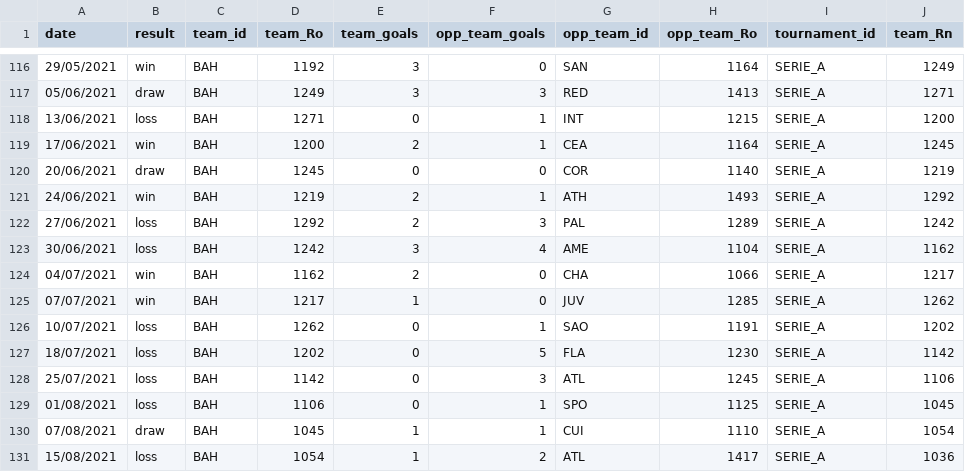
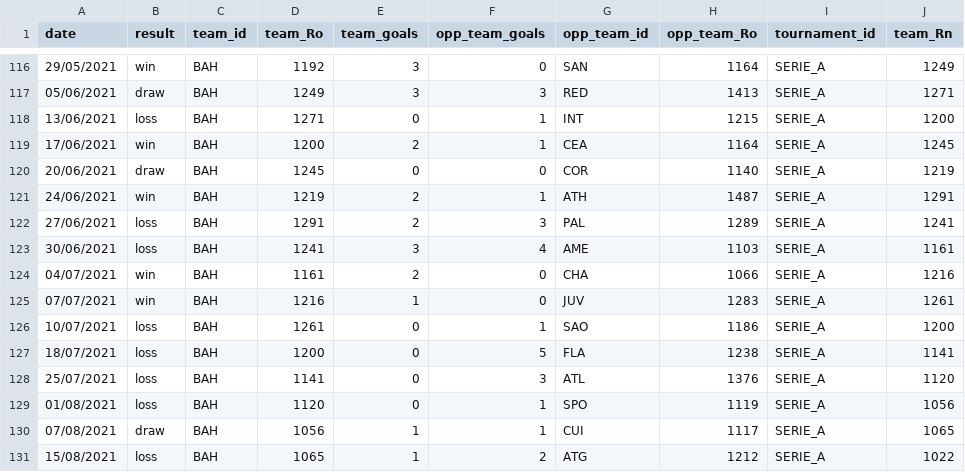
Before and after one commit to gaholanda/elo-rating-brasil, a CSV file: admin/database/ratings/teams/BAH.csv, drawn as a sheet; only a part is shown, gaps mark what is left out; the diff names each change by its address in the sheet, - before the commit and + after, or states it on an @@ line.

```diff
--- a/admin/database/ratings/teams/BAH.csv
+++ b/admin/database/ratings/teams/BAH.csv
-H121 (opp_team_Ro): 1493
+H121 (opp_team_Ro): 1487
-J121 (team_Rn): 1292
+J121 (team_Rn): 1291
-D122 (team_Ro): 1292
+D122 (team_Ro): 1291
-J122 (team_Rn): 1242
+J122 (team_Rn): 1241
-D123 (team_Ro): 1242
+D123 (team_Ro): 1241
-H123 (opp_team_Ro): 1104
+H123 (opp_team_Ro): 1103
-J123 (team_Rn): 1162
+J123 (team_Rn): 1161
-D124 (team_Ro): 1162
+D124 (team_Ro): 1161
-J124 (team_Rn): 1217
+J124 (team_Rn): 1216
-D125 (team_Ro): 1217
+D125 (team_Ro): 1216
-H125 (opp_team_Ro): 1285
+H125 (opp_team_Ro): 1283
-J125 (team_Rn): 1262
+J125 (team_Rn): 1261
-D126 (team_Ro): 1262
+D126 (team_Ro): 1261
-H126 (opp_team_Ro): 1191
+H126 (opp_team_Ro): 1186
-J126 (team_Rn): 1202
+J126 (team_Rn): 1200
-D127 (team_Ro): 1202
+D127 (team_Ro): 1200
-H127 (opp_team_Ro): 1230
+H127 (opp_team_Ro): 1238
-J127 (team_Rn): 1142
+J127 (team_Rn): 1141
-D128 (team_Ro): 1142
+D128 (team_Ro): 1141
-H128 (opp_team_Ro): 1245
+H128 (opp_team_Ro): 1376
-J128 (team_Rn): 1106
+J128 (team_Rn): 1120
-D129 (team_Ro): 1106
+D129 (team_Ro): 1120
-H129 (opp_team_Ro): 1125
+H129 (opp_team_Ro): 1119
-J129 (team_Rn): 1045
+J129 (team_Rn): 1056
-D130 (team_Ro): 1045
+D130 (team_Ro): 1056
-H130 (opp_team_Ro): 1110
+H130 (opp_team_Ro): 1117
-J130 (team_Rn): 1054
+J130 (team_Rn): 1065
-D131 (team_Ro): 1054
+D131 (team_Ro): 1065
-G131 (opp_team_id): ATL
+G131 (opp_team_id): ATG
-H131 (opp_team_Ro): 1417
+H131 (opp_team_Ro): 1212
-J131 (team_Rn): 1036
+J131 (team_Rn): 1022
```
Also changed, not shown: admin/database/ratings/teams/AME.csv, admin/database/ratings/teams/ATG.csv, 48 other files.
